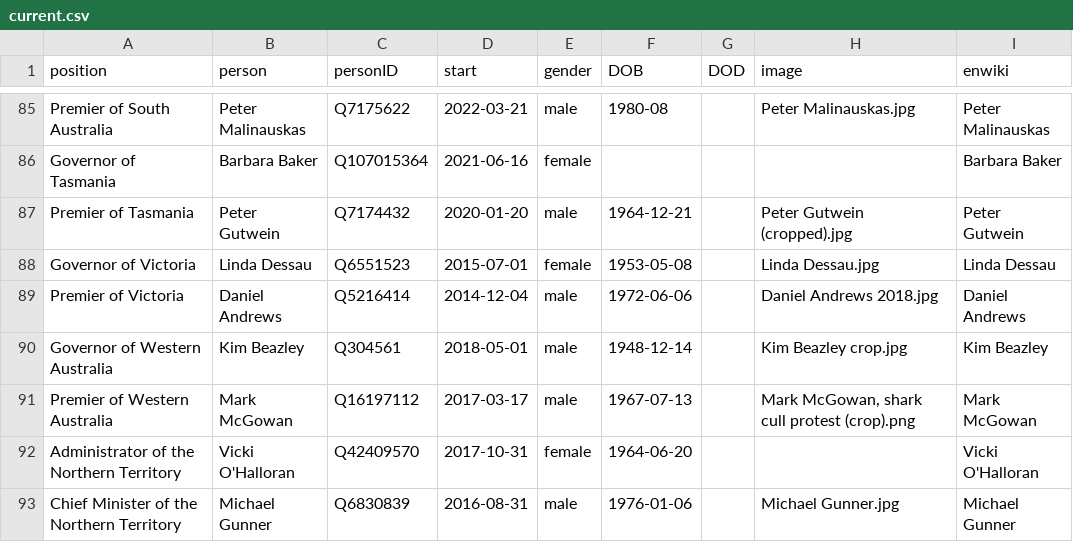
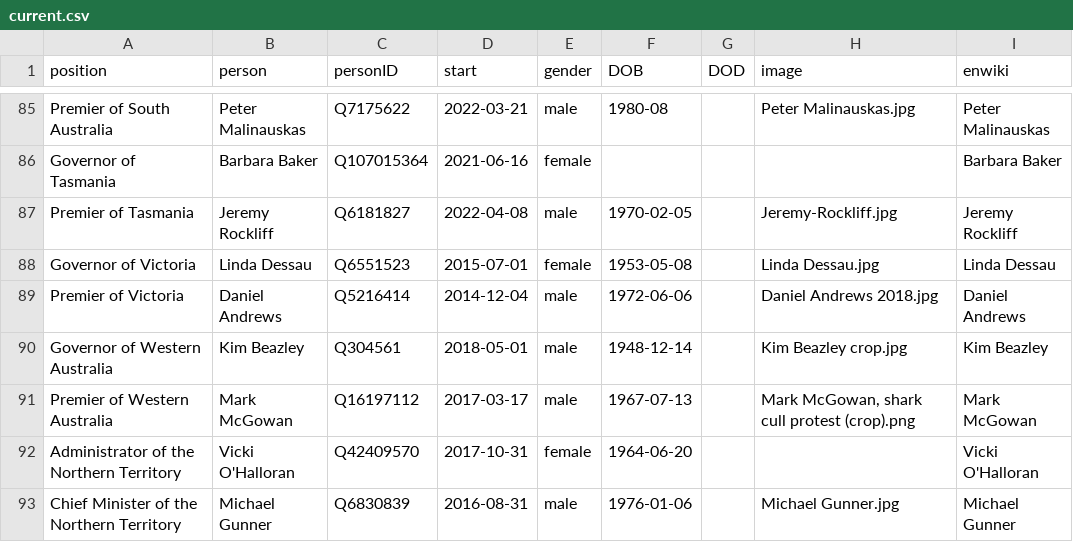
Before and after one commit to every-politician-scrapers/australia-cabinet, a CSV file: html/current.csv, drawn as a sheet; only a part is shown, gaps mark what is left out.

```diff
--- a/html/current.csv
+++ b/html/current.csv
@@ -86,3 +86,3 @@ Premier of South Australia,Peter Malinauskas,Q7175622,2022-03-21,male,1980-08,,P
 Governor of Tasmania,Barbara Baker,Q107015364,2021-06-16,female,,,,Barbara Baker
-Premier of Tasmania,Peter Gutwein,Q7174432,2020-01-20,male,1964-12-21,,Peter Gutwein (cropped).jpg,Peter Gutwein
+Premier of Tasmania,Jeremy Rockliff,Q6181827,2022-04-08,male,1970-02-05,,Jeremy-Rockliff.jpg,Jeremy Rockliff
 Governor of Victoria,Linda Dessau,Q6551523,2015-07-01,female,1953-05-08,,Linda Dessau.jpg,Linda Dessau
```
Also changed, not shown: html/holders21.csv, html/legislators.csv, 1 other file.
